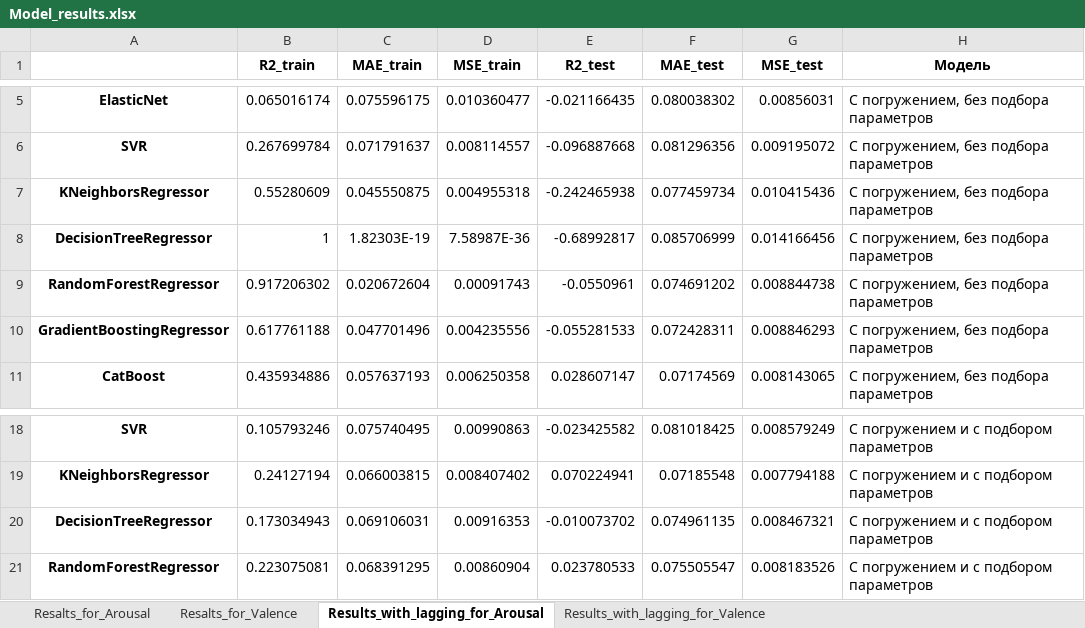
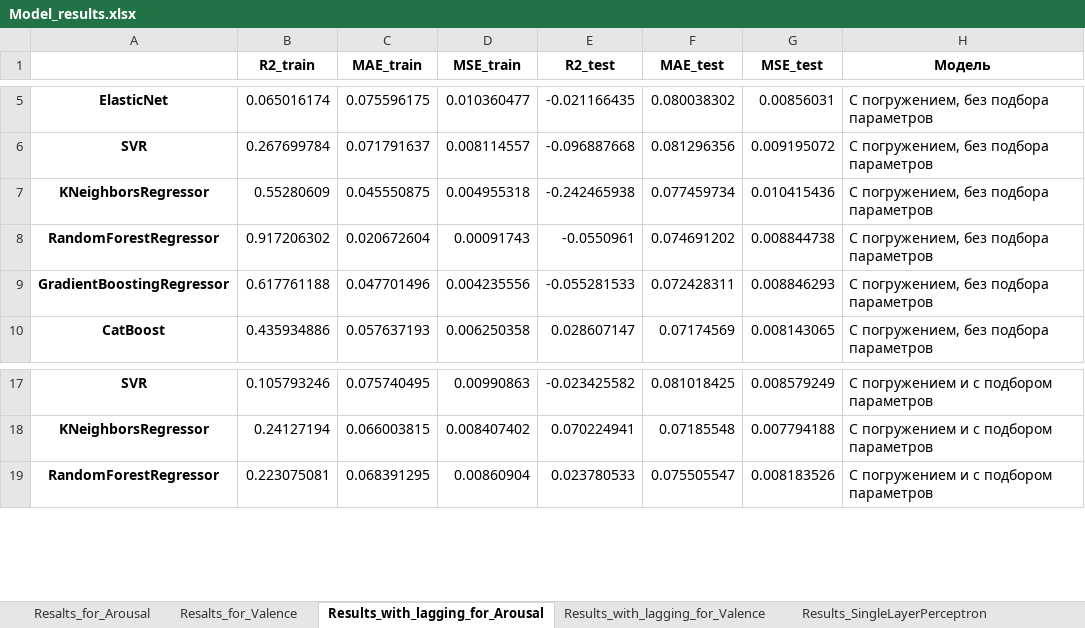
Before and after one commit to KLJBr/Course_Work, an Excel workbook: Progress_of_Work/Model_results.xlsx, sheet Results_with_lagging_for_Arousal, drawn as a sheet; only a part is shown, gaps mark what is left out; values as stored, in another font and other column widths than the file's, no borders; the diff names each change by its address in the sheet, - before the commit and + after, or states it on an @@ line.

```diff
--- a/Progress_of_Work/Model_results.xlsx (sheet Results_with_lagging_for_Arousal)
+++ b/Progress_of_Work/Model_results.xlsx (sheet Results_with_lagging_for_Arousal)
+sheet tab: Results_SingleLayerPerceptron
-row 8: DecisionTreeRegressor | 1 | 1.82303E-19 | 7.58987E-36 | -0.68992817 | 0.085706999 | 0.014166456 | С погружением, без подбора параметров
-row 20: DecisionTreeRegressor | 0.173034943 | 0.069106031 | 0.00916353 | -0.010073702 | 0.074961135 | 0.008467321 | С погружением и с подбором параметров
```
Also changed, not shown: sheet Results_with_lagging_for_Valence, sheet Resalts_for_Valence, sheet Resalts_for_Arousal, other sheet tabs, 6 other files.
